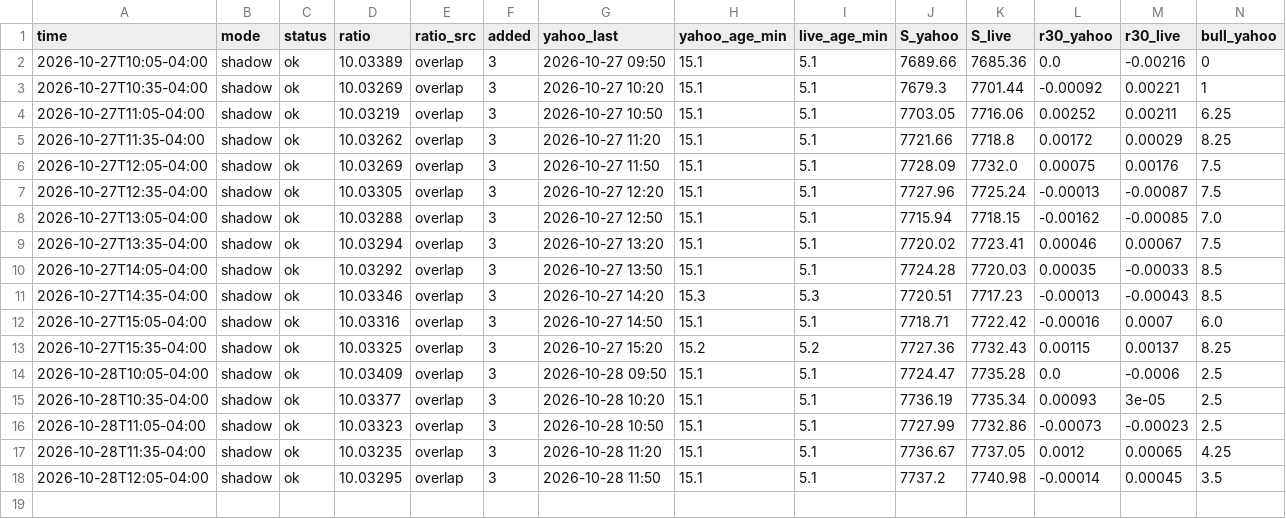
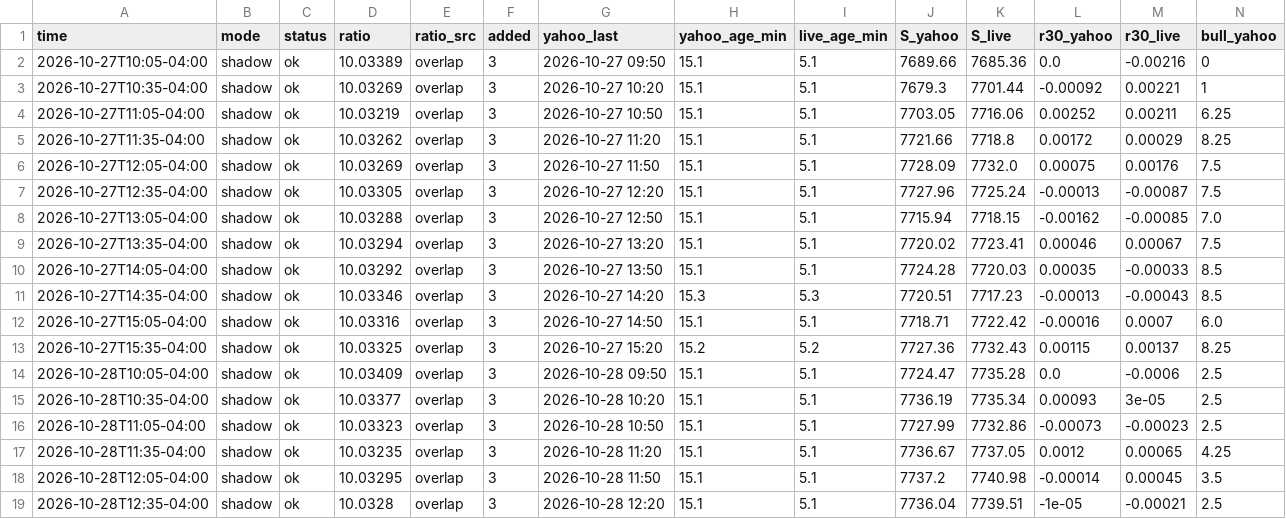
Before and after one commit to anwaralnayri1411-source/spx-bot, a CSV file: live_bars_log.csv, drawn as a sheet; only a part is shown; rows hold the shown columns only; the diff names each change by its address in the sheet, - before the commit and + after, or states it on an @@ line.

```diff
--- a/live_bars_log.csv
+++ b/live_bars_log.csv
+row 19: 2026-10-28T12:35-04:00 | shadow | ok | 10.0328 | overlap | 3 | 2026-10-28 12:20 | 15.1 | 5.1 | 7736.04 | 7739.51 | -1e-05 | -0.00021 | 2.5
```
Also changed, not shown: live_quotes_log.csv, signals_extra_log.csv, 2 other files.
